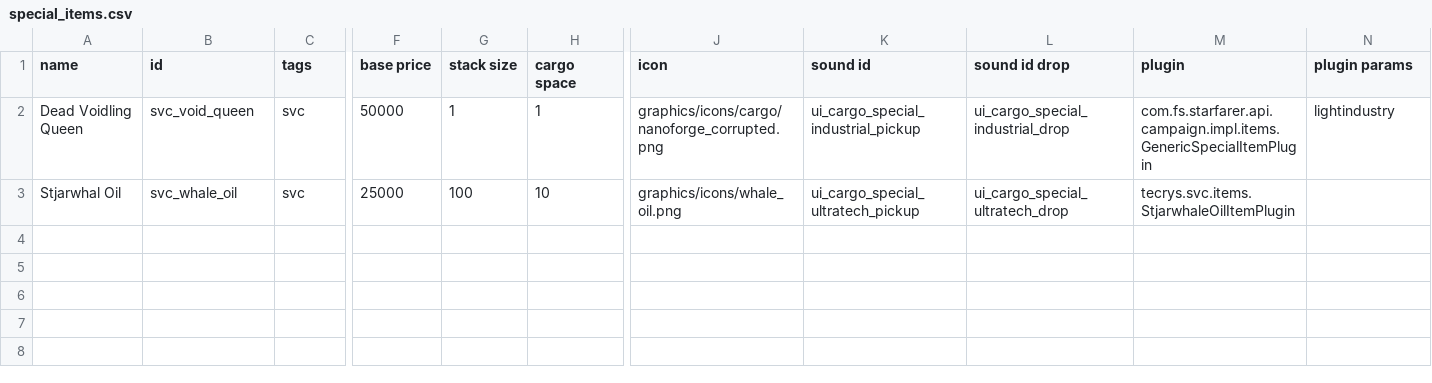
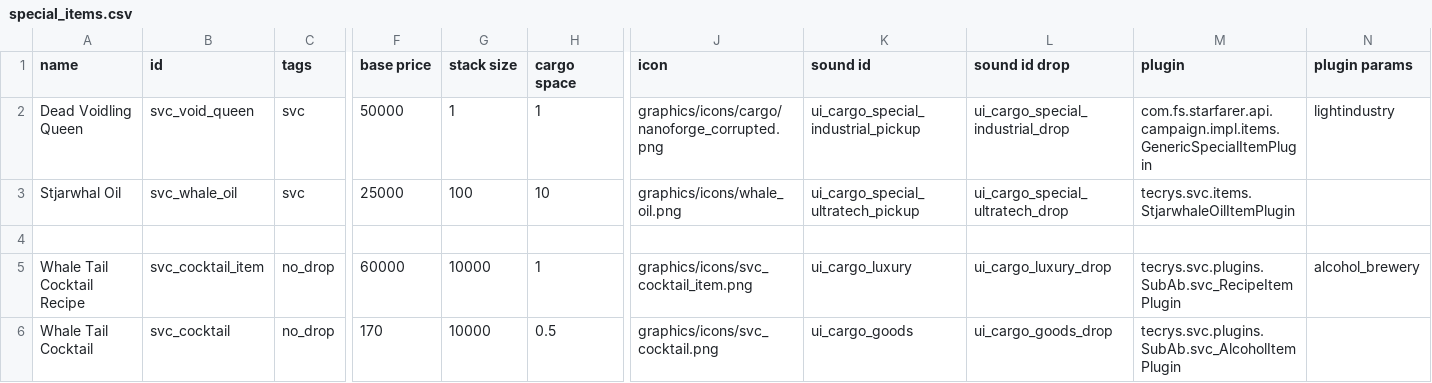
Before and after one commit to DesperatePeter/starsector-symbiotic-void-creatures, a CSV file: data/campaign/special_items.csv, drawn as a sheet; only a part is shown, gaps mark what is left out; rows hold the shown columns only; the diff names each change by its address in the sheet, - before the commit and + after, or states it on an @@ line.

```diff
--- a/data/campaign/special_items.csv
+++ b/data/campaign/special_items.csv
+row 4: (empty)
+row 5: Whale Tail Cocktail Recipe | svc_cocktail_item | no_drop | 60000 | 10000 | 1 | graphics/icons/svc_cocktail_item.png | ui_cargo_luxury | ui_cargo_luxury_drop | tecrys.svc.plugins.SubAb.svc_RecipeItemPlugin | alcohol_brewery
+row 6: Whale Tail Cocktail | svc_cocktail | no_drop | 170 | 10000 | 0.5 | graphics/icons/svc_cocktail.png | ui_cargo_goods | ui_cargo_goods_drop | tecrys.svc.plugins.SubAb.svc_AlcoholItemPlugin
```
Also changed, not shown: data/hullmods/hull_mods.csv, 11 other files.
